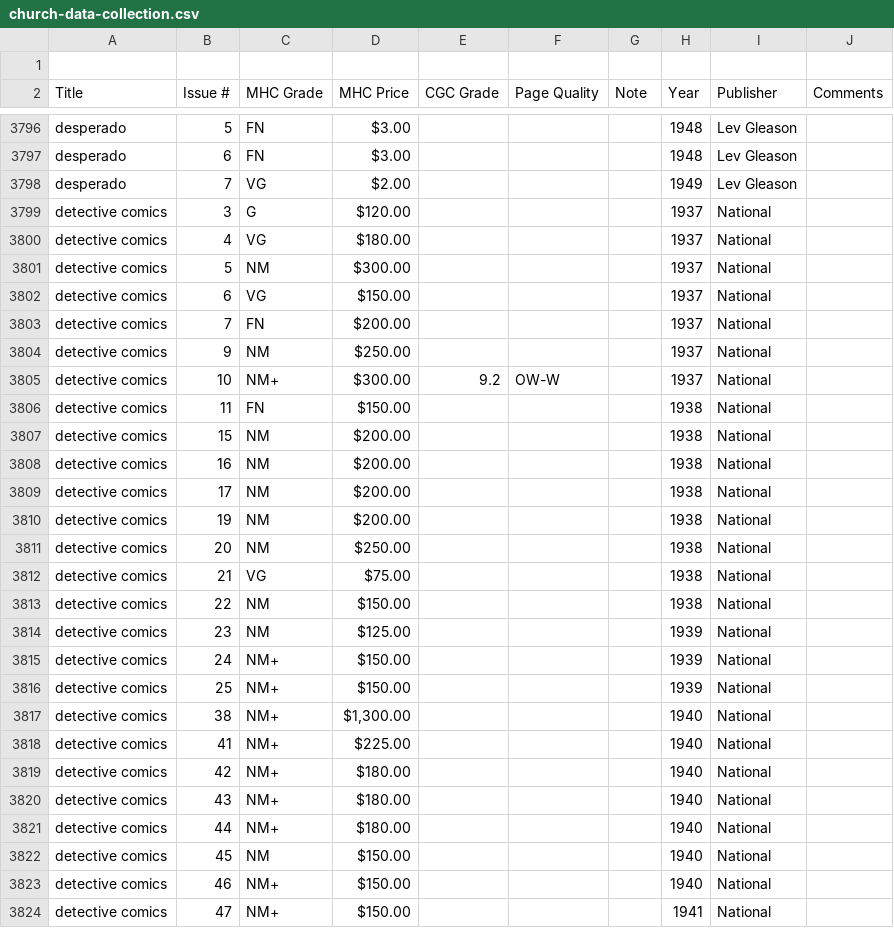
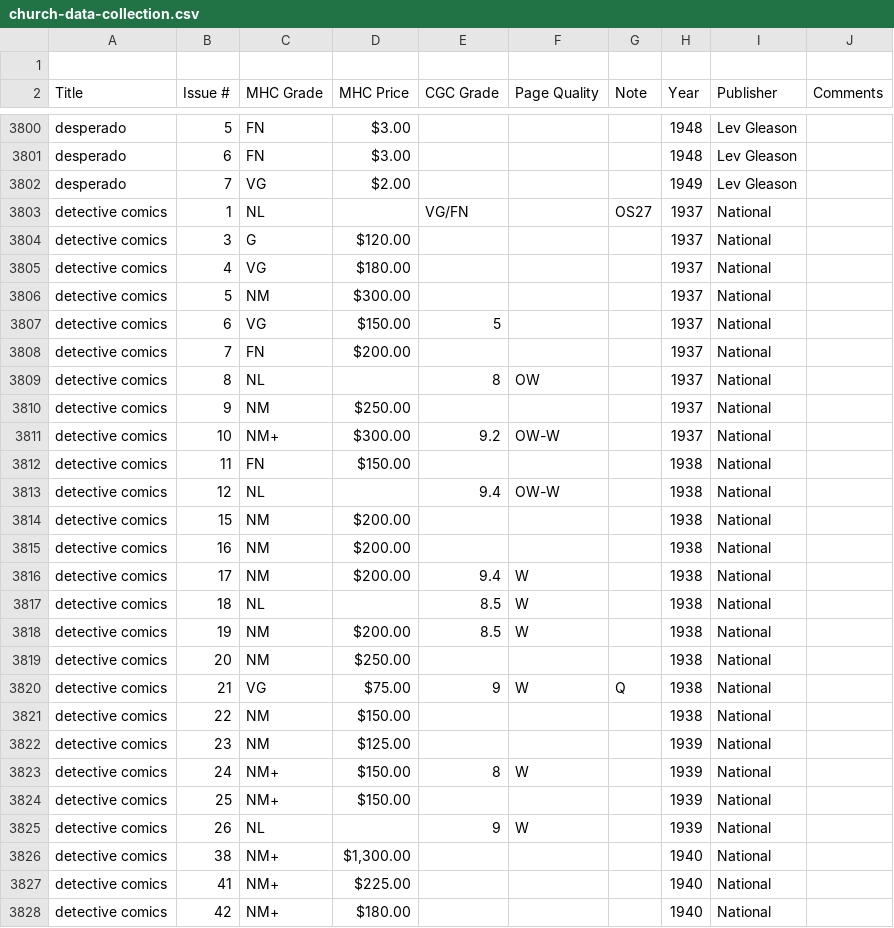
Before and after one commit to roblarsen/Edgar-Church-Collection-Data, a CSV file: dist/church-data-collection.csv, drawn as a sheet; only a part is shown, gaps mark what is left out; the shorter side is filled out with more unchanged rows; the diff covers the shown part only.

```diff
--- a/dist/church-data-collection.csv
+++ b/dist/church-data-collection.csv
@@ -3798,2 +3802,3 @@ desperado,6,FN,$3.00 ,,,,1948,Lev Gleason,
 desperado,7,VG,$2.00 ,,,,1949,Lev Gleason,
+detective comics,1,NL ,,VG/FN,,OS27,1937,National,
 detective comics,3,G,$120.00 ,,,,1937,National,
@@ -3801,4 +3806,5 @@ detective comics,4,VG,$180.00 ,,,,1937,National,
 detective comics,5,NM,$300.00 ,,,,1937,National,
-detective comics,6,VG,$150.00 ,,,,1937,National,
+detective comics,6,VG,$150.00 ,5,,,1937,National,
 detective comics,7,FN,$200.00 ,,,,1937,National,
+detective comics,8,NL ,,8,OW,,1937,National,
 detective comics,9,NM,$250.00 ,,,,1937,National,
@@ -3806,12 +3812,15 @@ detective comics,10,NM+,$300.00 ,9.2,OW-W ,,1937,National,
 detective comics,11,FN,$150.00 ,,,,1938,National,
+detective comics,12,NL , ,9.4,OW-W ,,1938,National,
 detective comics,15,NM,$200.00 ,,,,1938,National,
 detective comics,16,NM,$200.00 ,,,,1938,National,
-detective comics,17,NM,$200.00 ,,,,1938,National,
-detective comics,19,NM,$200.00 ,,,,1938,National,
+detective comics,17,NM,$200.00 ,9.4,W ,,1938,National,
+detective comics,18,NL , ,8.5,W ,,1938,National,
+detective comics,19,NM,$200.00 ,8.5,W ,,1938,National,
 detective comics,20,NM,$250.00 ,,,,1938,National,
-detective comics,21,VG,$75.00 ,,,,1938,National,
+detective comics,21,VG,$75.00 ,9,W ,Q,1938,National,
 detective comics,22,NM,$150.00 ,,,,1938,National,
 detective comics,23,NM,$125.00 ,,,,1939,National,
-detective comics,24,NM+,$150.00 ,,,,1939,National,
+detective comics,24,NM+,$150.00 ,8,W ,,1939,National,
 detective comics,25,NM+,$150.00 ,,,,1939,National,
+detective comics,26,NL , ,9,W ,,1939,National,
 detective comics,38,NM+,"$1,300.00 ",,,,1940,National,
```
Also changed, not shown: 9 added rows and 30 edited cells elsewhere in this file, src/A-C.csv.
